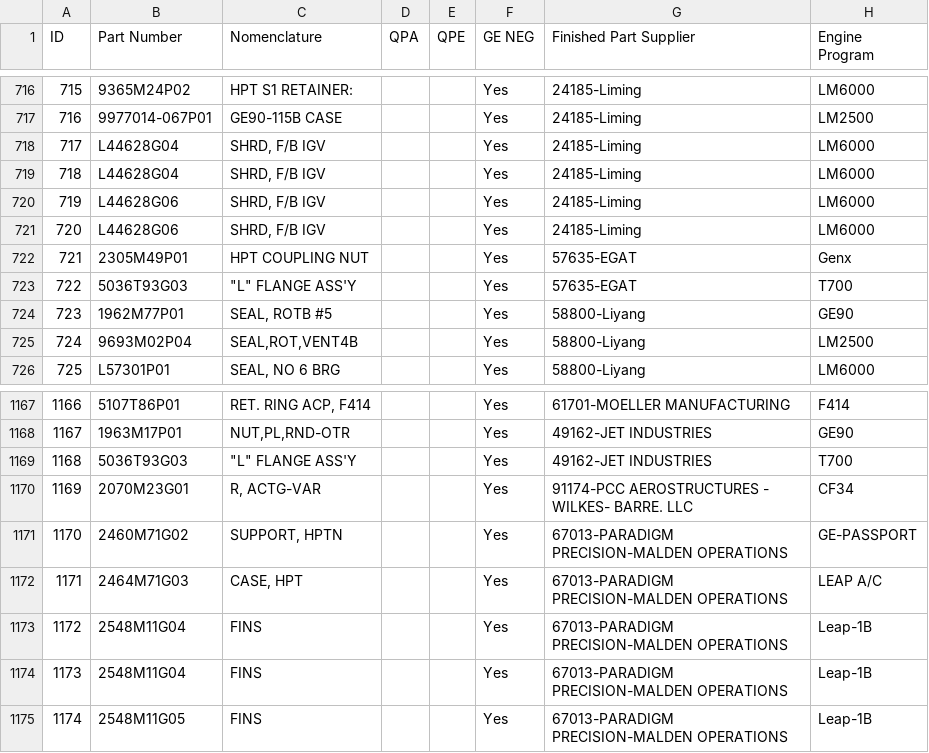
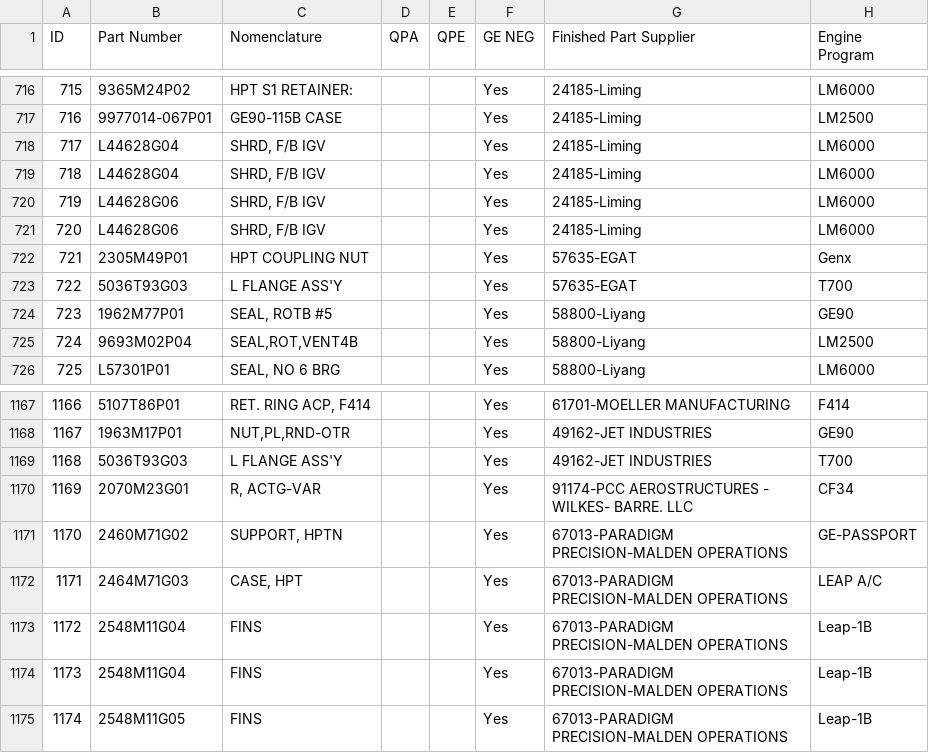
Before and after one commit to AndrewSmiley/better-csv, a CSV file: master_sheet.csv, drawn as a sheet; only a part is shown, gaps mark what is left out; the diff names each change by its address in the sheet, - before the commit and + after, or states it on an @@ line.

```diff
--- a/master_sheet.csv
+++ b/master_sheet.csv
-C723 (Nomenclature): "L" FLANGE ASS'Y
+C723 (Nomenclature): L FLANGE ASS'Y
-C1169 (Nomenclature): "L" FLANGE ASS'Y
+C1169 (Nomenclature): L FLANGE ASS'Y
```
Also changed, not shown: leap_tracker_welded_ring_update.csv, suzhou_min.csv, 6 other files.
